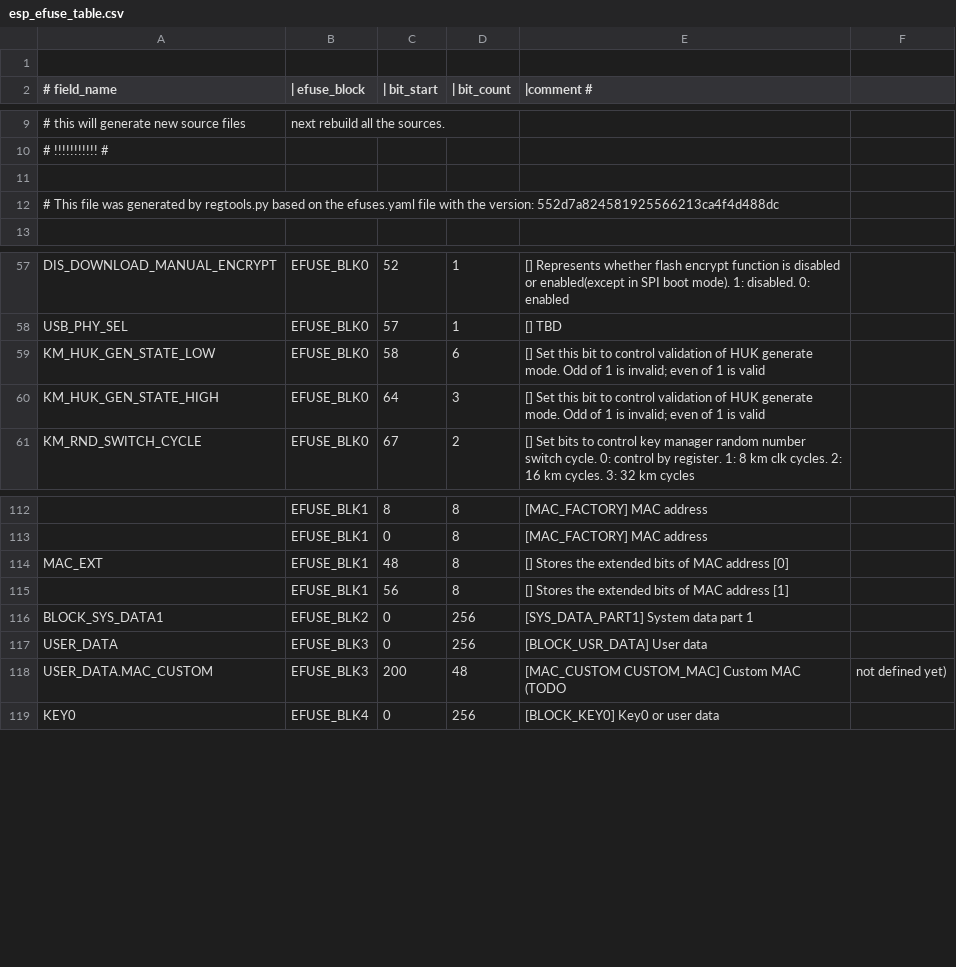
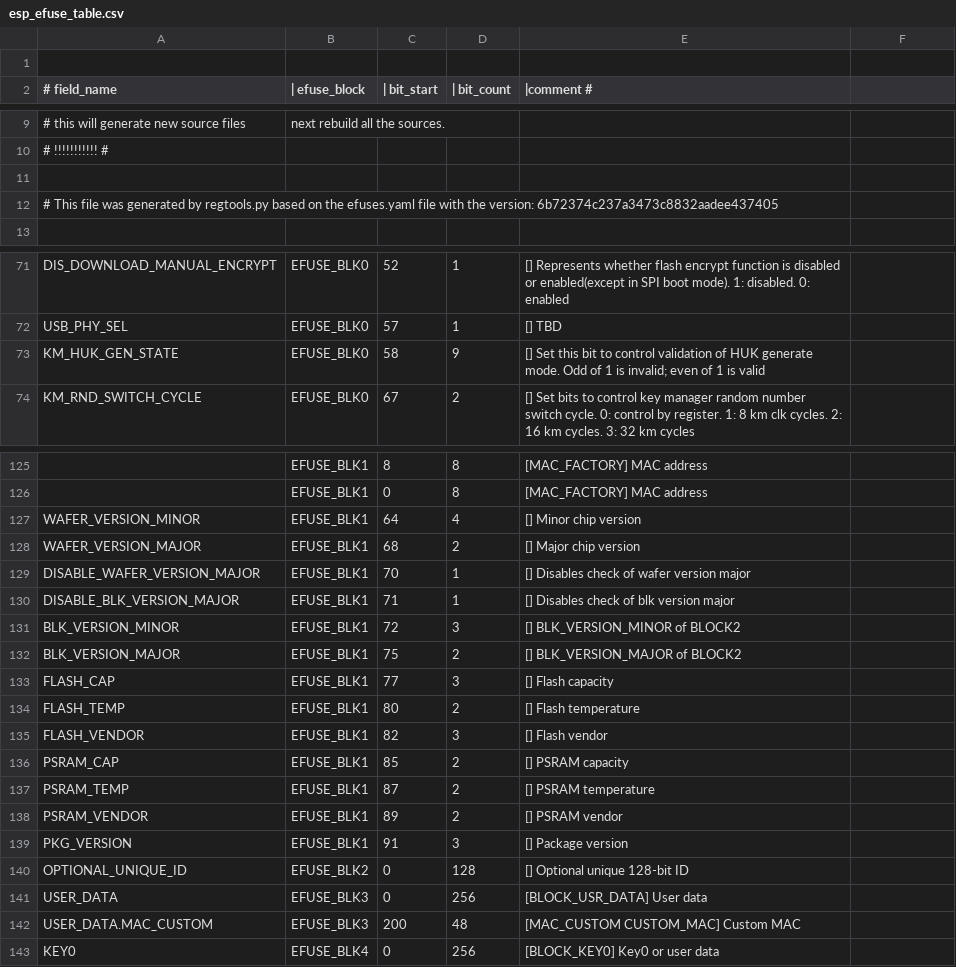
Before and after one commit to espressif/esp-hal-3rdparty, a CSV file: components/efuse/esp32p4/esp_efuse_table.csv, drawn as a sheet; only a part is shown, gaps mark what is left out; removed rows and columns are numbered as before the commit, all else as after; the diff covers the shown part only; the diff names each change by its address in the sheet, - before the commit and + after, or states it on an @@ line.

Commit message:
feat(efuse): Adds new efuses for esp32p4

```diff
--- a/components/efuse/esp32p4/esp_efuse_table.csv
+++ b/components/efuse/esp32p4/esp_efuse_table.csv
-A12 (# field_name): …the version: 552d7a824581925566213ca4f4d488dc
+A12 (# field_name): …the version: 6b72374c237a3473c8832aadee437405
-A73 (# field_name): KM_HUK_GEN_STATE_LOW
+A73 (# field_name): KM_HUK_GEN_STATE
-D73 (| bit_count): 6
+D73 (| bit_count): 9
-row 60: KM_HUK_GEN_STATE_HIGH | EFUSE_BLK0 | 64 | 3 | [] Set this bit to control validation of HUK generate mode. Odd of 1 is invalid; even of 1 is valid
-row 114: MAC_EXT | EFUSE_BLK1 | 48 | 8 | [] Stores the extended bits of MAC address [0]
-row 115:  | EFUSE_BLK1 | 56 | 8 | [] Stores the extended bits of MAC address [1]
-row 116: BLOCK_SYS_DATA1 | EFUSE_BLK2 | 0 | 256 | [SYS_DATA_PART1] System data part 1
+row 127: WAFER_VERSION_MINOR | EFUSE_BLK1 | 64 | 4 | [] Minor chip version
+row 128: WAFER_VERSION_MAJOR | EFUSE_BLK1 | 68 | 2 | [] Major chip version
+row 129: DISABLE_WAFER_VERSION_MAJOR | EFUSE_BLK1 | 70 | 1 | [] Disables check of wafer version major
+row 130: DISABLE_BLK_VERSION_MAJOR | EFUSE_BLK1 | 71 | 1 | [] Disables check of blk version major
+row 131: BLK_VERSION_MINOR | EFUSE_BLK1 | 72 | 3 | [] BLK_VERSION_MINOR of BLOCK2
+row 132: BLK_VERSION_MAJOR | EFUSE_BLK1 | 75 | 2 | [] BLK_VERSION_MAJOR of BLOCK2
+row 133: FLASH_CAP | EFUSE_BLK1 | 77 | 3 | [] Flash capacity
+row 134: FLASH_TEMP | EFUSE_BLK1 | 80 | 2 | [] Flash temperature
+row 135: FLASH_VENDOR | EFUSE_BLK1 | 82 | 3 | [] Flash vendor
+row 136: PSRAM_CAP | EFUSE_BLK1 | 85 | 2 | [] PSRAM capacity
+row 137: PSRAM_TEMP | EFUSE_BLK1 | 87 | 2 | [] PSRAM temperature
+row 138: PSRAM_VENDOR | EFUSE_BLK1 | 89 | 2 | [] PSRAM vendor
+row 139: PKG_VERSION | EFUSE_BLK1 | 91 | 3 | [] Package version
+row 140: OPTIONAL_UNIQUE_ID | EFUSE_BLK2 | 0 | 128 | [] Optional unique 128-bit ID
-E142 (|comment #): [MAC_CUSTOM CUSTOM_MAC] Custom MAC (TODO
+E142 (|comment #): [MAC_CUSTOM CUSTOM_MAC] Custom MAC
-F142: not defined yet)
+F142: (empty)
```
Also changed, not shown: 14 added rows and 4 edited cells elsewhere in this file, 5 other files.
